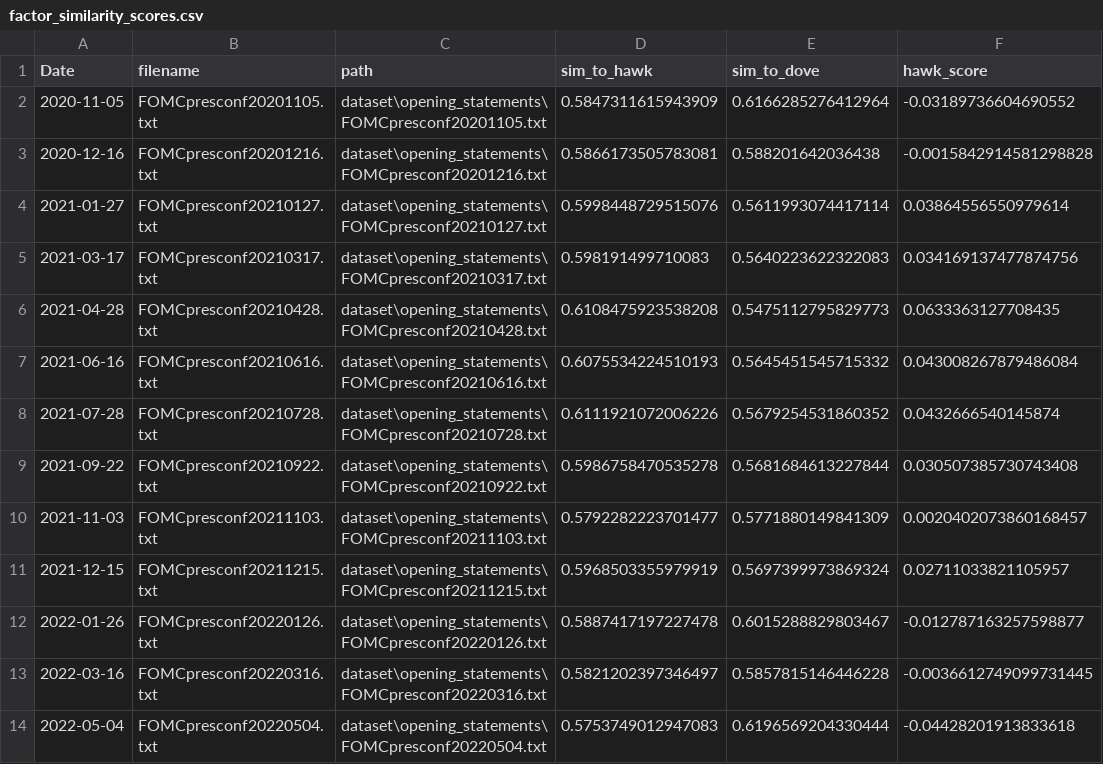
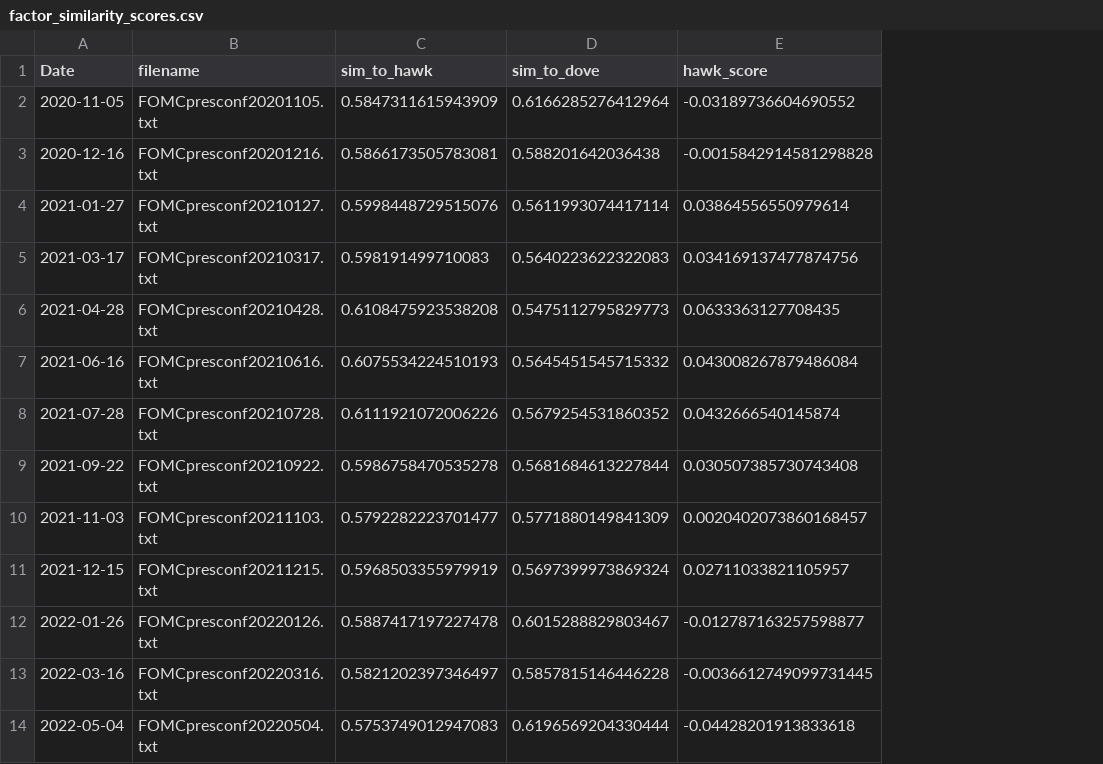
Before and after one commit to lingtouyangLeo/FOMC_AssetPrice_Effect, a CSV file: output/factor_similarity_scores.csv, drawn as a sheet; only a part is shown; the diff names each change by its address in the sheet, - before the commit and + after, or states it on an @@ line.

```diff
--- a/output/factor_similarity_scores.csv
+++ b/output/factor_similarity_scores.csv
-column C (path), rows 2-14: dataset\opening_statements\FOMCpresconf20201105.txt | dataset\opening_statements\FOMCpresconf20201216.txt | dataset\opening_statements\FOMCpresconf20210127.txt | dataset\opening_statements\FOMCpresconf20210317.txt | dataset\opening_statements\FOMCpresconf20210428.txt | dataset\opening_statements\FOMCpresconf20210616.txt | dataset\opening_statements\FOMCpresconf20210728.txt | dataset\opening_statements\FOMCpresconf20210922.txt | dataset\opening_statements\FOMCpresconf20211103.txt | dataset\opening_statements\FOMCpresconf20211215.txt | dataset\opening_statements\FOMCpresconf20220126.txt | dataset\opening_statements\FOMCpresconf20220316.txt | dataset\opening_statements\FOMCpresconf20220504.txt
```
Also changed, not shown: output/factor_similarity_scores_use.csv, output/five_factor_scores.csv, 9 other files.
